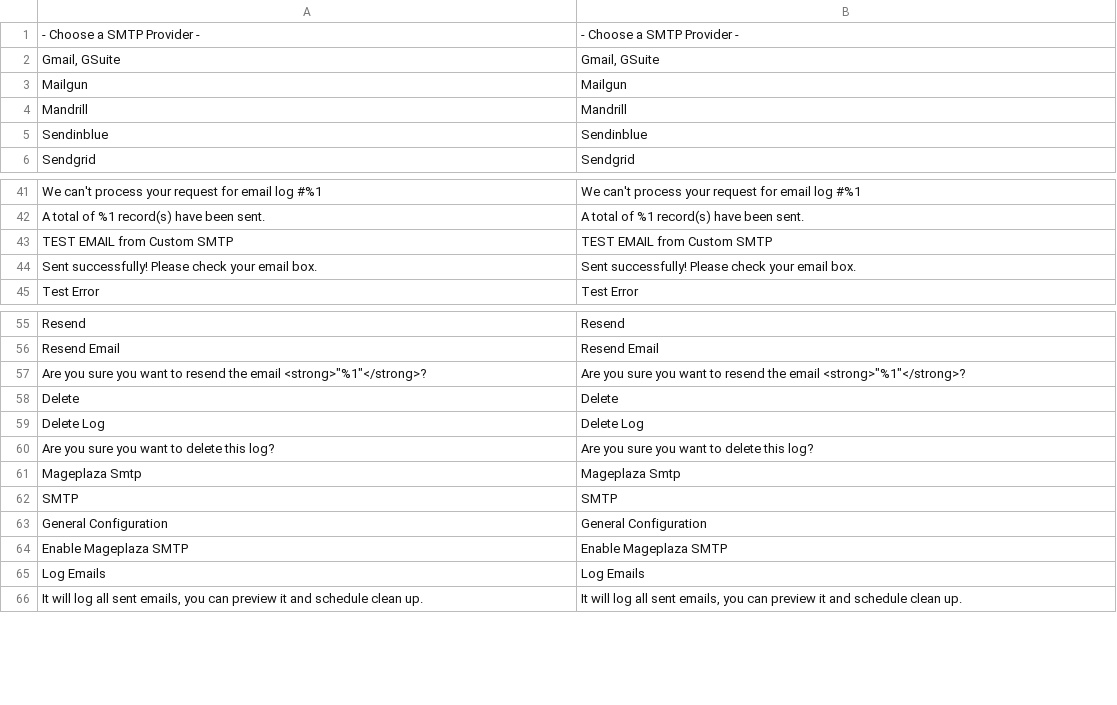
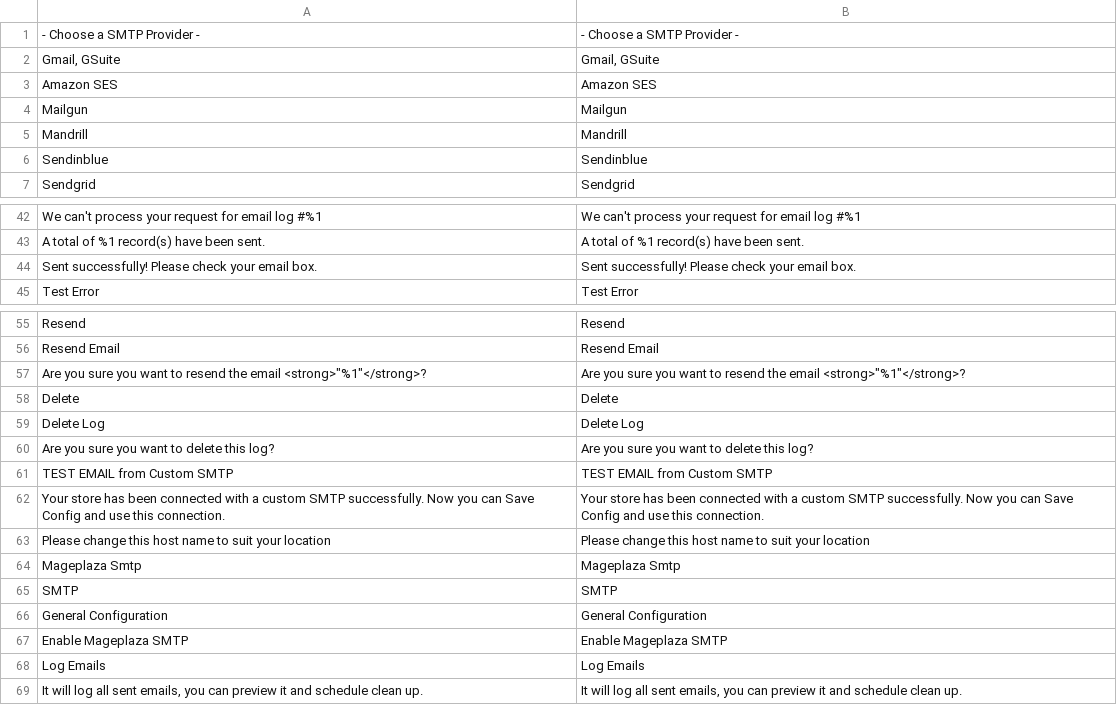
Before and after one commit to mageplaza/magento-2-smtp, a CSV file: i18n/en_US.csv, drawn as a sheet; only a part is shown, gaps mark what is left out; the diff names each change by its address in the sheet, - before the commit and + after, or states it on an @@ line.

```diff
--- a/i18n/en_US.csv
+++ b/i18n/en_US.csv
+row 3: Amazon SES | Amazon SES
@@ row 43 moved to row 61: TEST EMAIL from Custom SMTP @@
+row 62: Your store has been connected with a custom SMTP successfully. Now you can Save Config and use this connection. | Your store has been connected with a custom SMTP successfully. Now you can Save Config and use this connection.
+row 63: Please change this host name to suit your location | Please change this host name to suit your location
```
Also changed, not shown: 2 other files.
